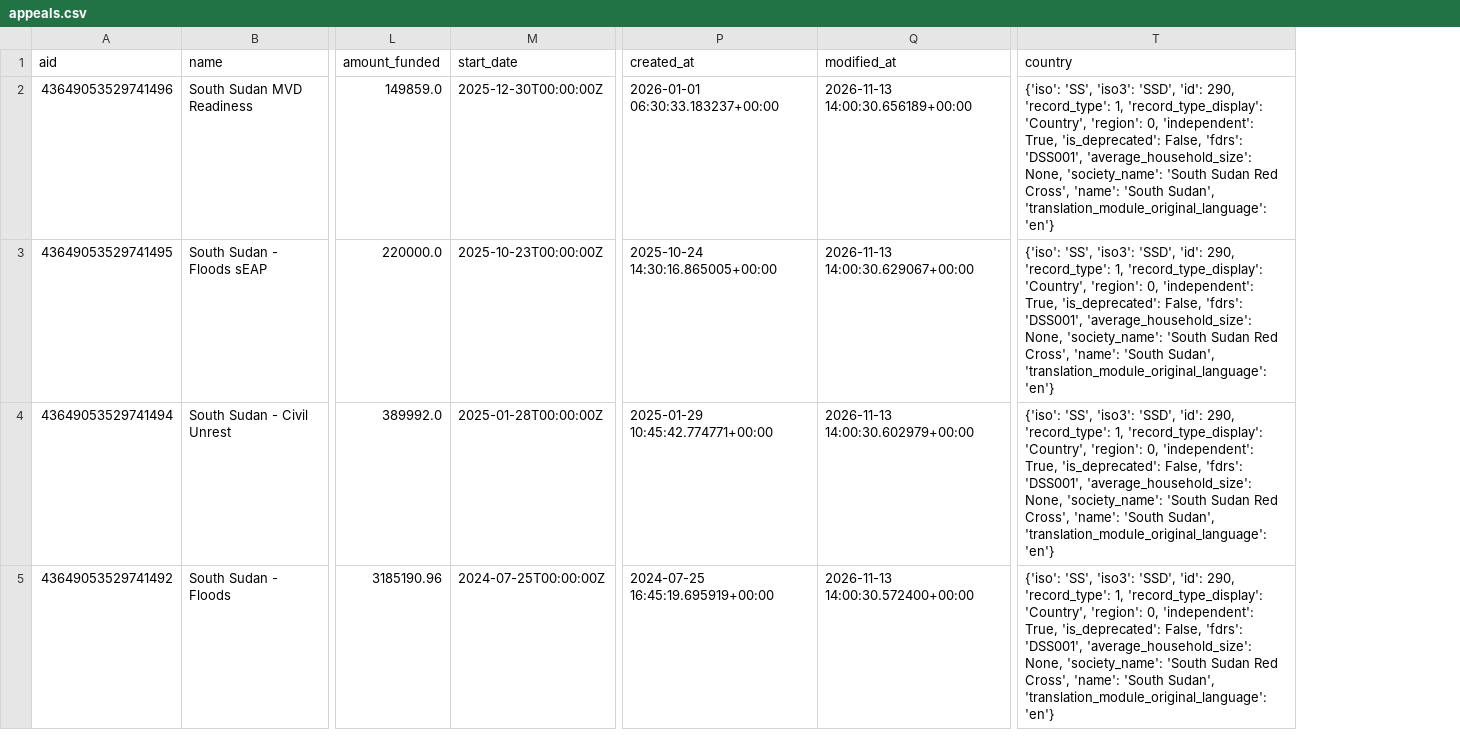
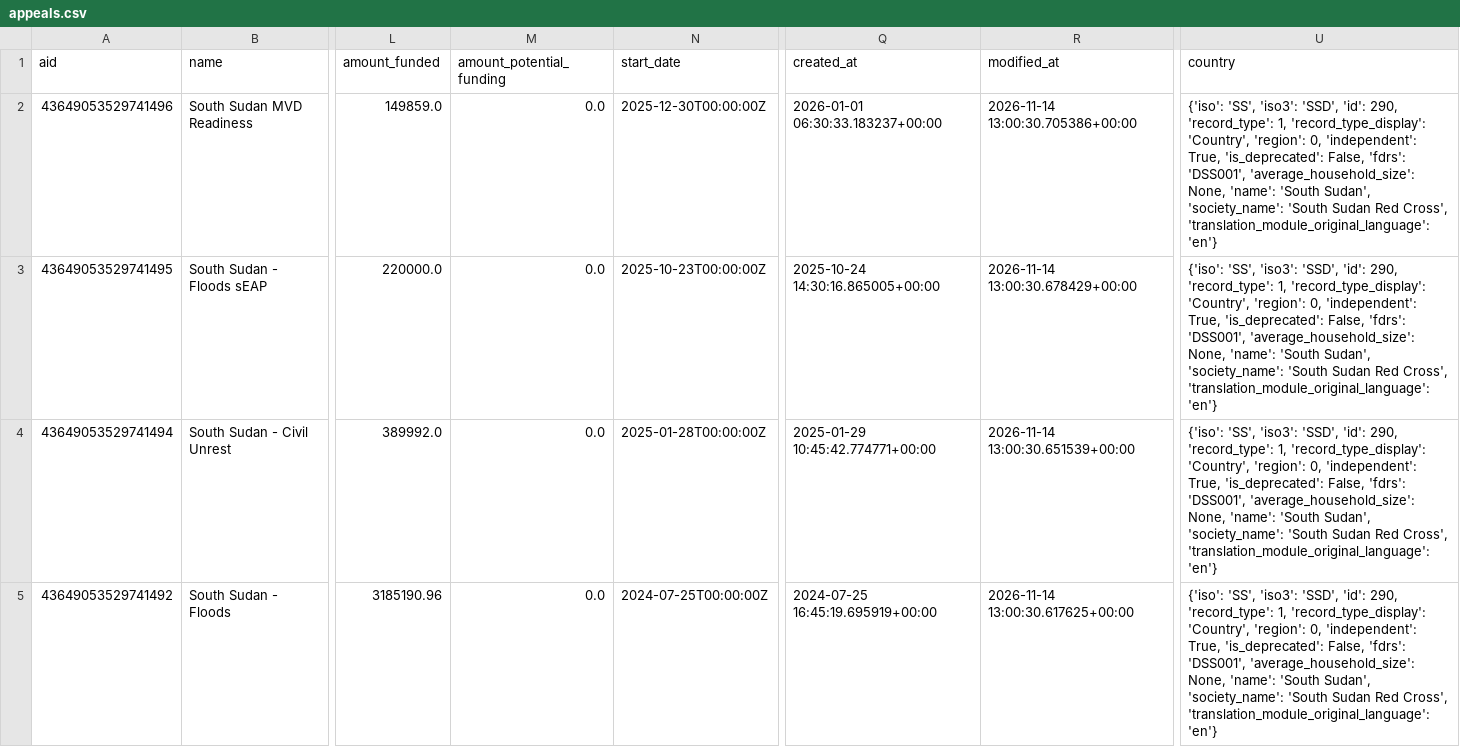
Before and after one commit to jayasekhon/South-Sudan-Dashboard, a CSV file: data/appeals.csv, drawn as a sheet; only a part is shown, gaps mark what is left out; addresses are those after the commit; the diff covers the shown part only; the diff names each change by its address in the sheet, - before the commit and + after, or states it on an @@ line.

```diff
--- a/data/appeals.csv
+++ b/data/appeals.csv
+column M (amount_potential_funding), rows 2-5: all 0.0
-R2 (modified_at): 2026-11-13 14:00:30.656189+00:00
+R2 (modified_at): 2026-11-14 13:00:30.705386+00:00
-U2:U5 (country): …'average_household_size': None, 'society_name': 'South Sudan Red Cross', 'name': 'South Sudan', 'translation_module_original_language': 'en'}
+U2:U5 (country): …'average_household_size': None, 'name': 'South Sudan', 'society_name': 'South Sudan Red Cross', 'translation_module_original_language': 'en'}
-R3 (modified_at): 2026-11-13 14:00:30.629067+00:00
+R3 (modified_at): 2026-11-14 13:00:30.678429+00:00
-R4 (modified_at): 2026-11-13 14:00:30.602979+00:00
+R4 (modified_at): 2026-11-14 13:00:30.651539+00:00
-R5 (modified_at): 2026-11-13 14:00:30.572400+00:00
+R5 (modified_at): 2026-11-14 13:00:30.617625+00:00
```
Also changed, not shown: 14 edited cells elsewhere in this file, data/emergencies.csv, data/field_reports.csv, 3 other files.
